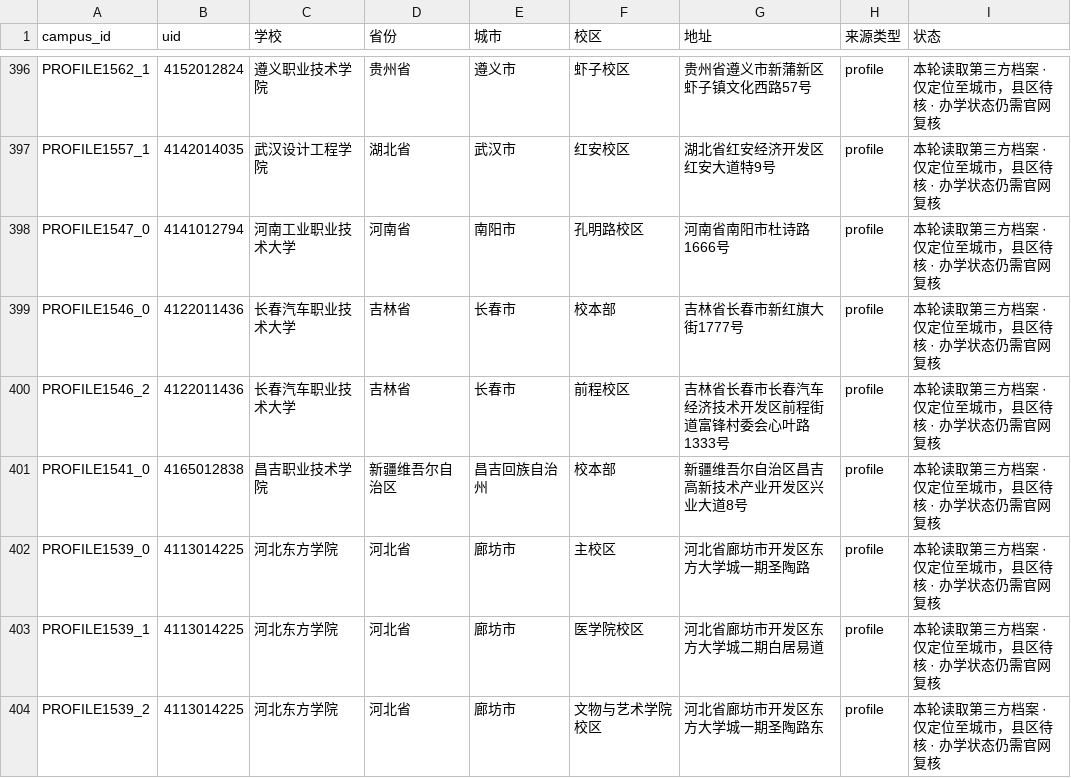
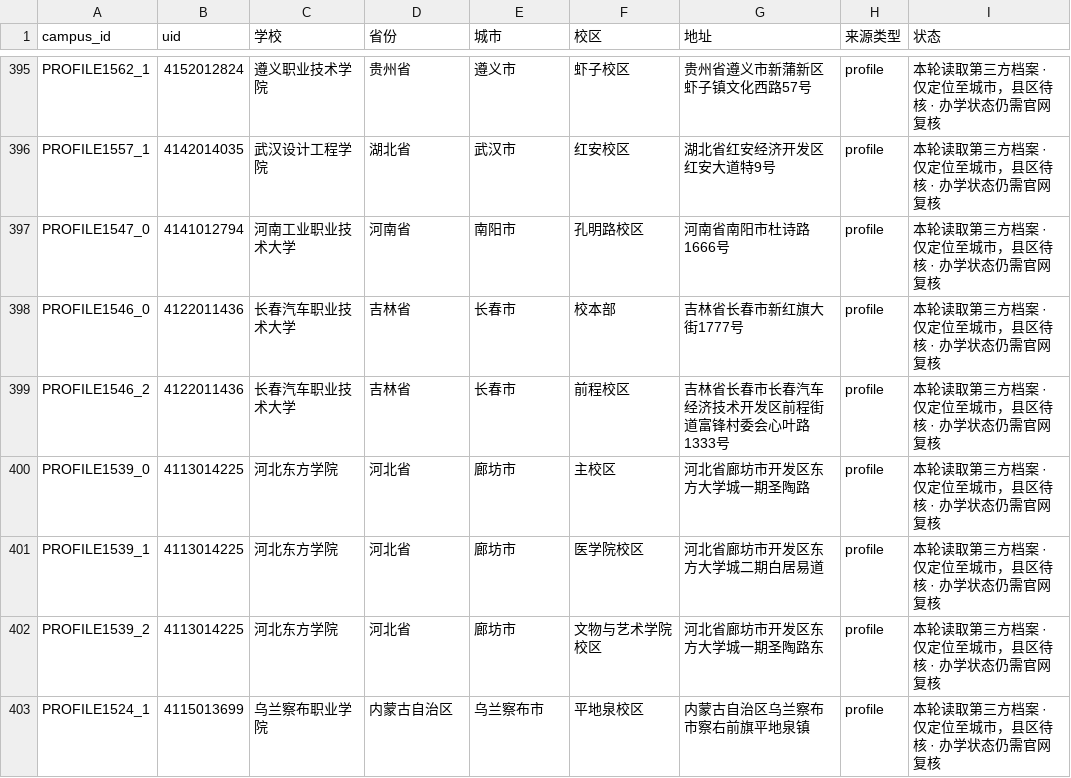
Before and after one commit to ProfessorZhi/china-university-atlas, a CSV file: reports/campus-location-gaps.csv, drawn as a sheet; only a part is shown, gaps mark what is left out; the shorter side is filled out with more unchanged rows; the diff covers the shown part only; the diff names each change by its address in the sheet, - before the commit and + after, or states it on an @@ line.

```diff
--- a/reports/campus-location-gaps.csv
+++ b/reports/campus-location-gaps.csv
-row 401: PROFILE1541_0 | 4165012838 | 昌吉职业技术学院 | 新疆维吾尔自治区 | 昌吉回族自治州 | 校本部 | 新疆维吾尔自治区昌吉高新技术产业开发区兴业大道8号 | profile | 本轮读取第三方档案 · 仅定位至城市，县区待核 · 办学状态仍需官网复核
```
Also changed, not shown: 7 removed rows elsewhere in this file, reports/province-coverage.csv, 3 other files.
